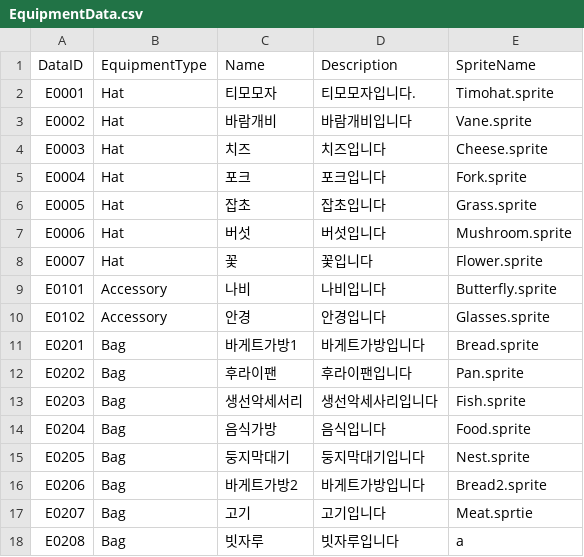
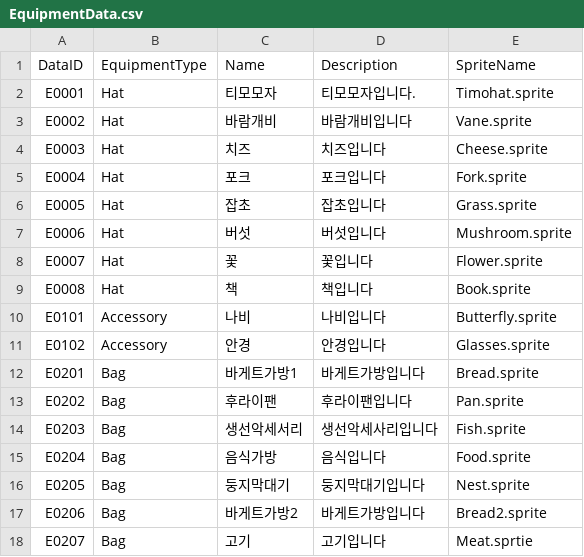
Before and after one commit to tmddbs134679/DalgomMeowMeow, a CSV file: Assets/@Resources/Data/Excel/EquipmentData.csv, drawn as a sheet; removed rows and columns are numbered as before the commit, all else as after; the diff names each change by its address in the sheet, - before the commit and + after, or states it on an @@ line.

```diff
--- a/Assets/@Resources/Data/Excel/EquipmentData.csv
+++ b/Assets/@Resources/Data/Excel/EquipmentData.csv
+row 9: E0008 | Hat | 책 | 책입니다 | Book.sprite
-row 18: E0208 | Bag | 빗자루 | 빗자루입니다 | a
```
Also changed, not shown: 13 other files.
